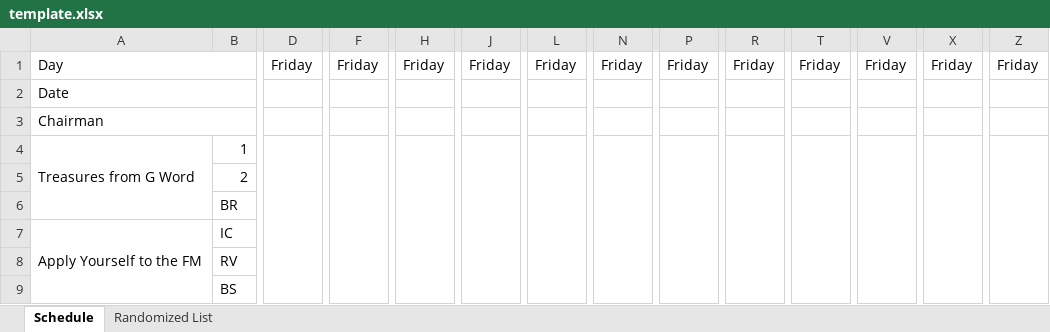
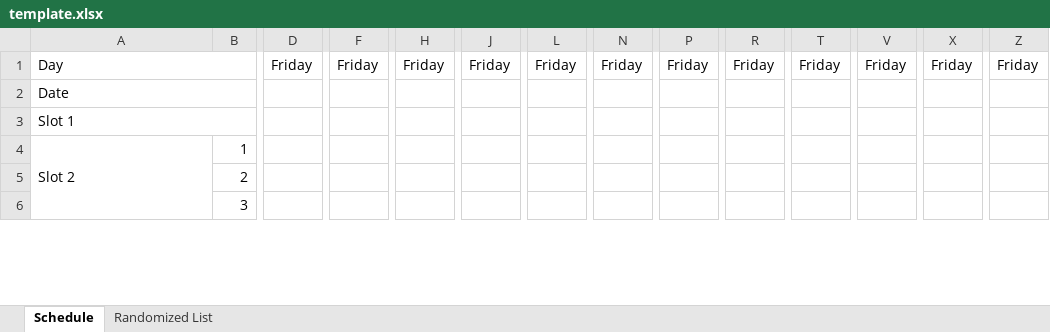
Before and after one commit to Shaun-Fernandes/Assignment-Scheduler, an Excel workbook: template.xlsx, sheet Schedule, drawn as a sheet; only a part is shown, gaps mark what is left out; values as stored, in another font and other column widths than the file's, no cell formats; removed rows and columns are numbered as before the commit, all else as after; rows hold the shown columns only; the diff covers the shown part only; the diff names each change by its address in the sheet, - before the commit and + after, or states it on an @@ line.

```diff
--- a/template.xlsx (sheet Schedule)
+++ b/template.xlsx (sheet Schedule)
-A3: Chairman
+A3: Slot 1
-A4: Treasures from G Word
+A4: Slot 2
-D4:D11 merged
-F4:F11 merged
-H4:H11 merged
-J4:J11 merged
-L4:L11 merged
-N4:N11 merged
-P4:P11 merged
-R4:R11 merged
-T4:T11 merged
-V4:V11 merged
-X4:X11 merged
-Z4:Z11 merged
-B6: BR
+B6: 3
-row 7: Apply Yourself to the FM | IC
-row 8:  | RV
-row 9:  | BS
```
Also changed, not shown: 3 added rows, 4 edited cells and merged cells elsewhere in this sheet, cell formats, Output.xlsx, input_file.xlsx, 7 other files.
